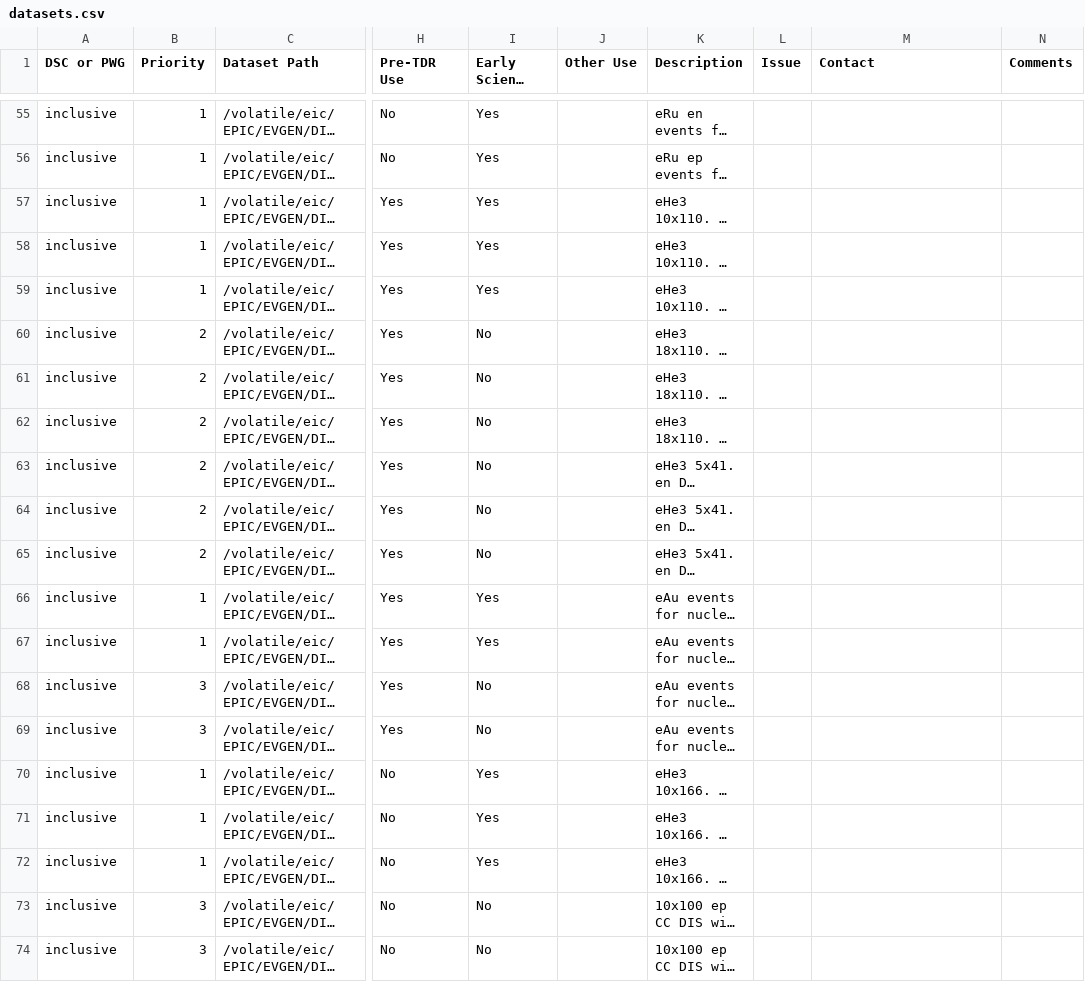
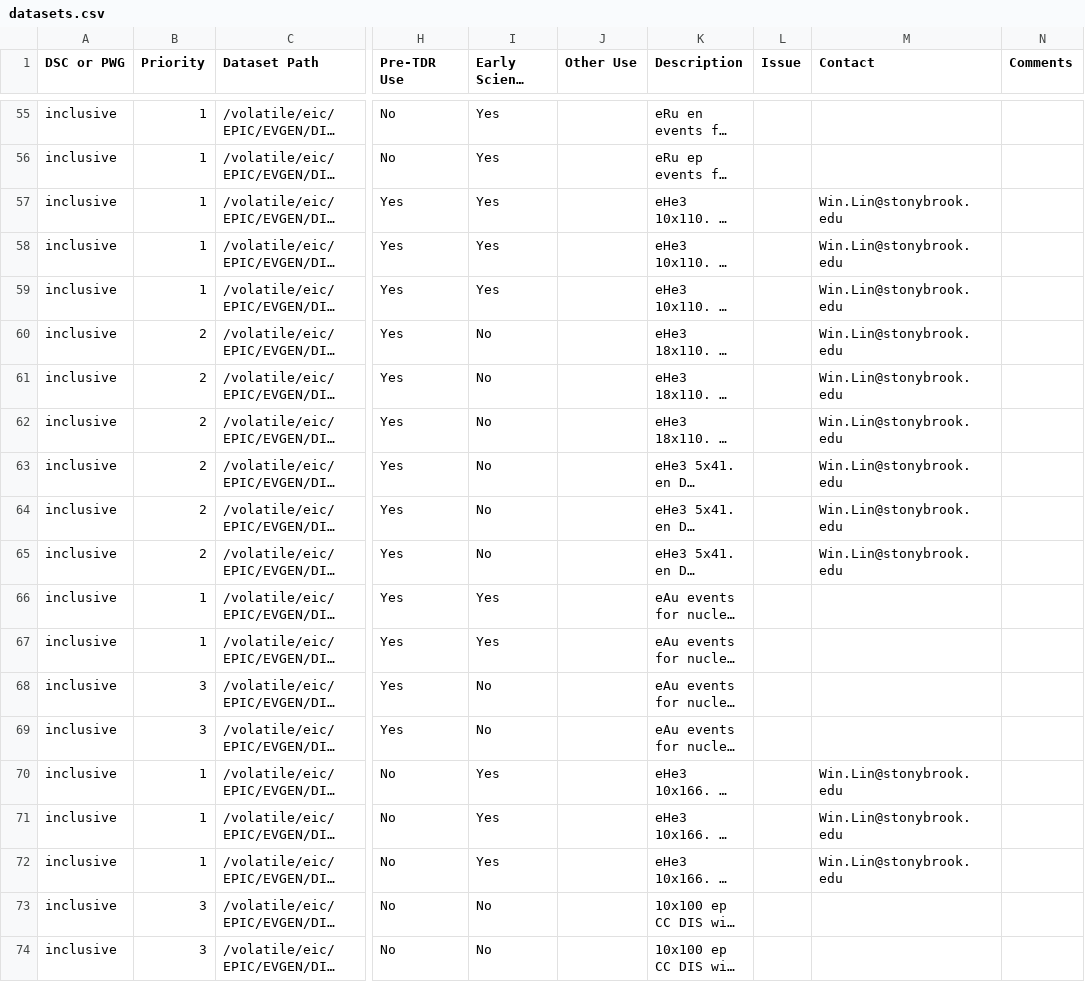
Before and after one commit to eic/epic-prod, a CSV file: docs/_data/datasets.csv, drawn as a sheet; only a part is shown, gaps mark what is left out; long unchanged cells end in …; the diff names each change by its address in the sheet, - before the commit and + after, or states it on an @@ line.

Commit message:
Add Win Lin as contact for eHe3 BeAGLE rows
Rows 56-64 (BeAGLE1.03.02-1.2 eHe3 at 10x110, 18x110, 5x41) and
rows 69-71 (BeAGLE1.03.02-2.1 eHe3 at 10x166).

```diff
--- a/docs/_data/datasets.csv
+++ b/docs/_data/datasets.csv
-M57:M65 (Contact): (empty)
+M57:M65 (Contact): Win.Lin@stonybrook.edu
-M70:M72 (Contact): (empty)
+M70:M72 (Contact): Win.Lin@stonybrook.edu
```
